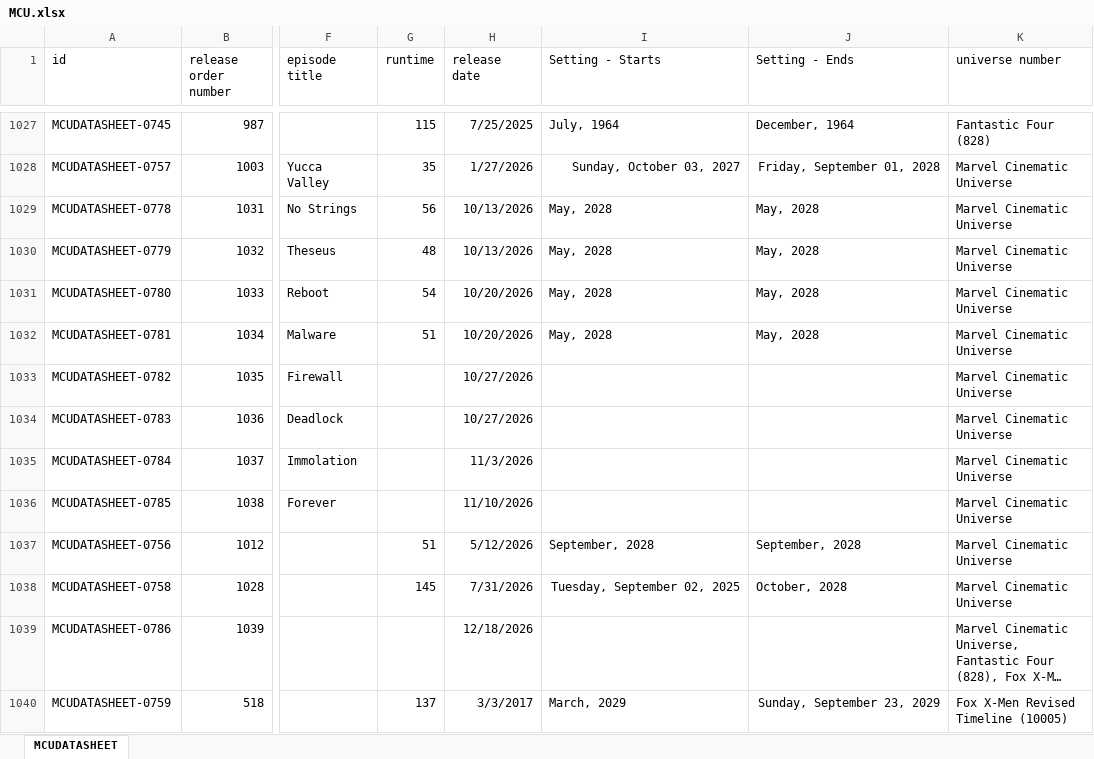
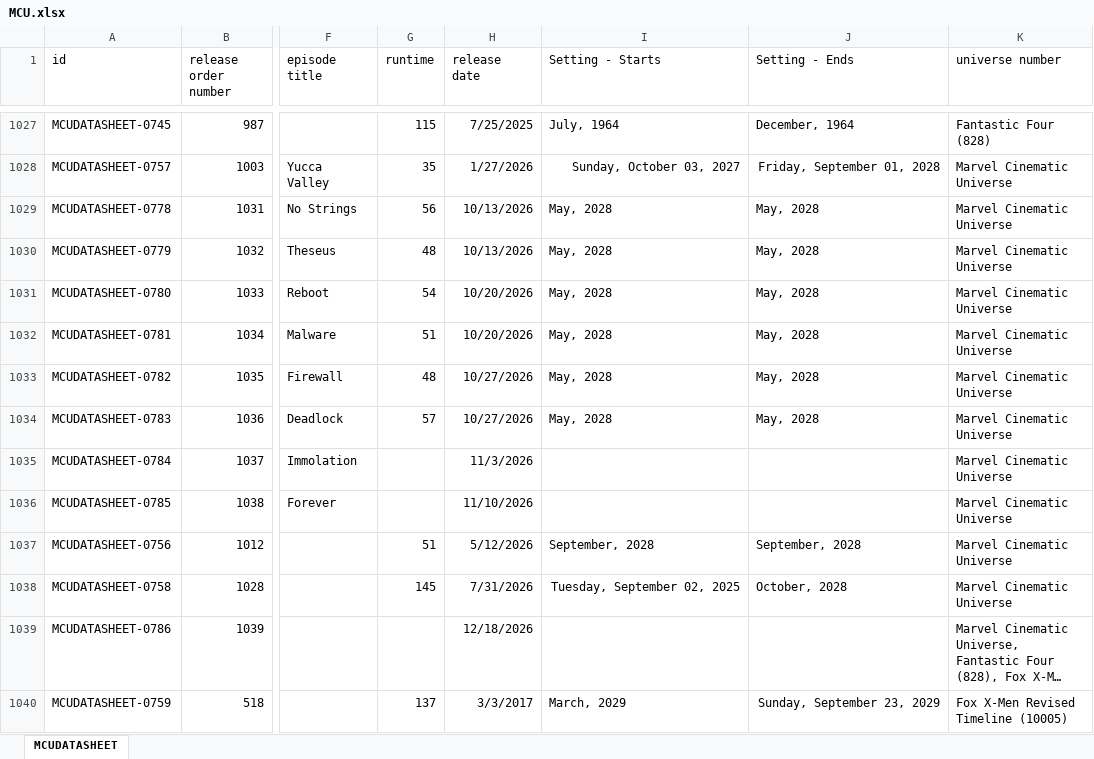
Before and after one commit to Arnixen/thecanoncatalog, an Excel workbook: MCU.xlsx, sheet MCUDATASHEET, drawn as a sheet; only a part is shown, gaps mark what is left out; long unchanged cells end in …; values as stored, in another font and other column widths than the file's, no borders; the diff names each change by its address in the sheet, - before the commit and + after, or states it on an @@ line.

Commit message:
VisionQuest Episode 5&6 Drop

```diff
--- a/MCU.xlsx (sheet MCUDATASHEET)
+++ b/MCU.xlsx (sheet MCUDATASHEET)
-G1033 (runtime): (empty)
+G1033 (runtime): 48
-I1033:I1034 (Setting - Starts): (empty)
+I1033:I1034 (Setting - Starts): May, 2028
-J1033:J1034 (Setting - Ends): (empty)
+J1033:J1034 (Setting - Ends): May, 2028
-G1034 (runtime): (empty)
+G1034 (runtime): 57
```
